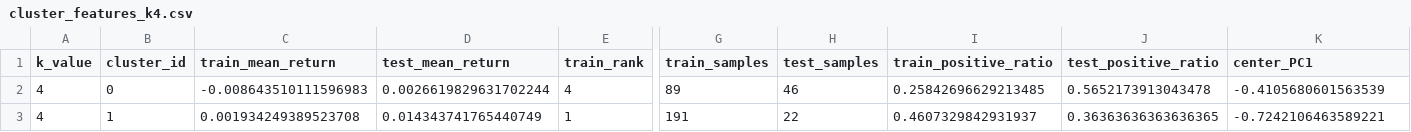
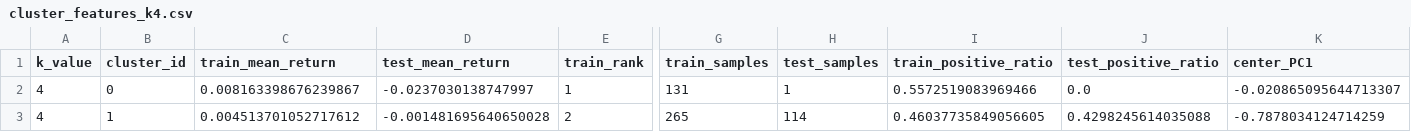
Before and after one commit to HaOooMi/Stock, a CSV file: machine learning/ML output/reports/cluster_features_k4.csv, drawn as a sheet; only a part is shown, gaps mark what is left out; the diff covers the shown part only; the diff names each change by its address in the sheet, - before the commit and + after, or states it on an @@ line.

```diff
--- a/machine learning/ML output/reports/cluster_features_k4.csv
+++ b/machine learning/ML output/reports/cluster_features_k4.csv
-C2 (train_mean_return): -0.008643510111596983
+C2 (train_mean_return): 0.008163398676239867
-D2 (test_mean_return): 0.0026619829631702244
+D2 (test_mean_return): -0.0237030138747997
-E2 (train_rank): 4
+E2 (train_rank): 1
-G2 (train_samples): 89
+G2 (train_samples): 131
-H2 (test_samples): 46
+H2 (test_samples): 1
-I2 (train_positive_ratio): 0.25842696629213485
+I2 (train_positive_ratio): 0.5572519083969466
-J2 (test_positive_ratio): 0.5652173913043478
+J2 (test_positive_ratio): 0.0
-K2 (center_PC1): -0.4105680601563539
+K2 (center_PC1): -0.020865095644713307
-C3 (train_mean_return): 0.001934249389523708
+C3 (train_mean_return): 0.004513701052717612
-D3 (test_mean_return): 0.014343741765440749
+D3 (test_mean_return): -0.001481695640650028
-E3 (train_rank): 1
+E3 (train_rank): 2
-G3 (train_samples): 191
+G3 (train_samples): 265
-H3 (test_samples): 22
+H3 (test_samples): 114
-I3 (train_positive_ratio): 0.4607329842931937
+I3 (train_positive_ratio): 0.46037735849056605
-J3 (test_positive_ratio): 0.36363636363636365
+J3 (test_positive_ratio): 0.4298245614035088
-K3 (center_PC1): -0.7242106463589221
+K3 (center_PC1): -0.7878034124714259
```
Also changed, not shown: 1 removed row and 82 edited cells elsewhere in this file, machine learning/ML output/reports/cluster_comparison.csv, machine learning/ML output/reports/cluster_features_k5.csv, 52 other files.
